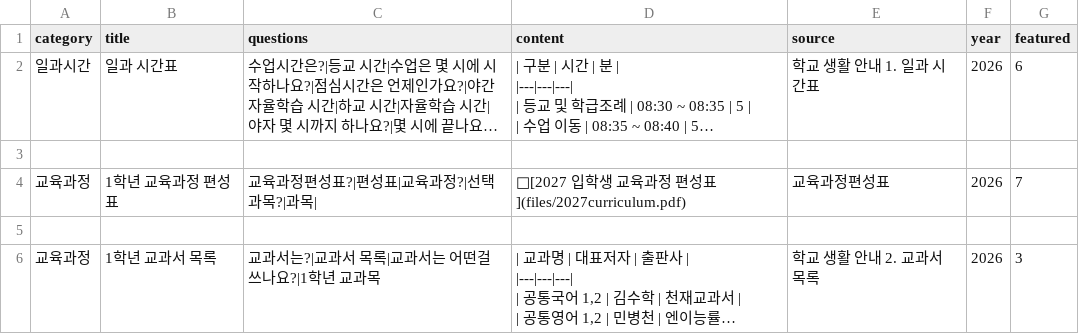
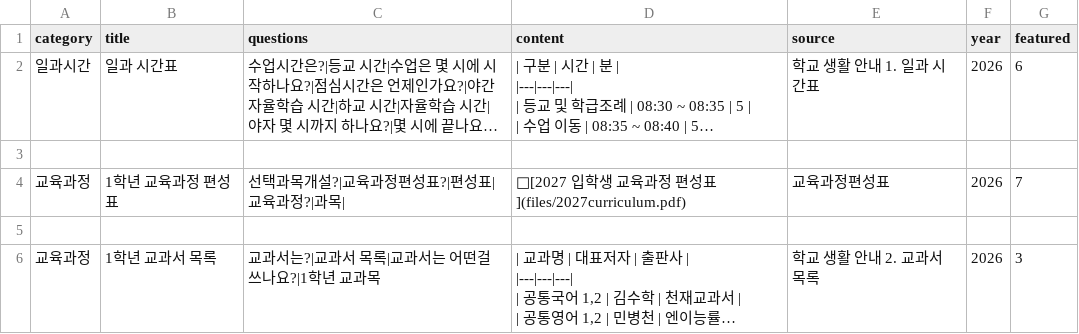
Before and after one commit to youngyong2-hash/yangsanGO, a CSV file: cards.csv, drawn as a sheet; only a part is shown; long unchanged cells end in ….

Commit message:
Update cards.csv

```diff
--- a/cards.csv
+++ b/cards.csv
@@ -19,5 +19,5 @@
 
-교육과정,1학년 교육과정 편성표,교육과정편성표?|편성표|교육과정?|선택과목?|과목|,"
-📎[2027 입학생 교육과정 편성표](files/2027curriculum.pdf)
-",교육과정편성표,2026,7
+교육과정,1학년 교육과정 편성표,선택과목개설?|교육과정편성표?|편성표|교육과정?|과목|,"
+📎[2027 입학생 교육과정 편성표](files/2027curriculum.pdf)
+",교육과정편성표,2026,7
 
```
